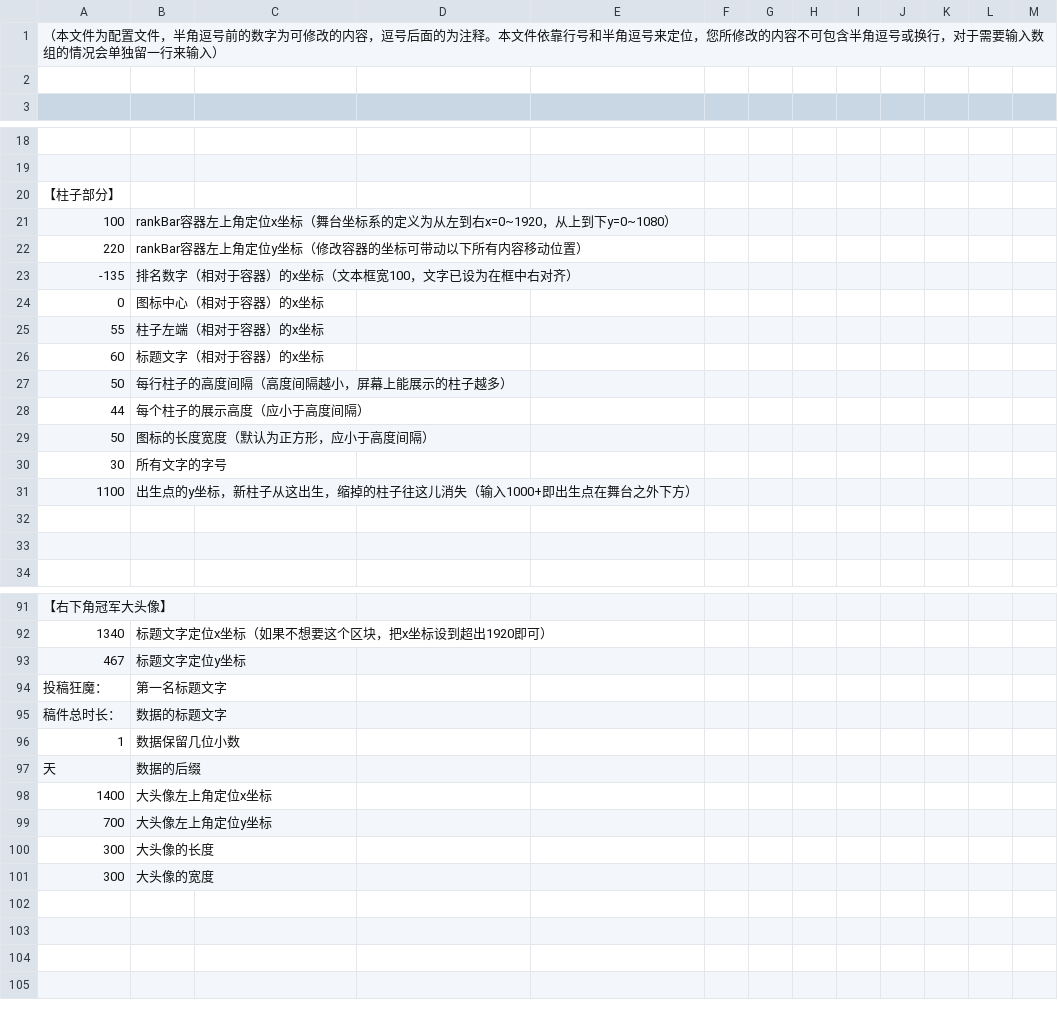
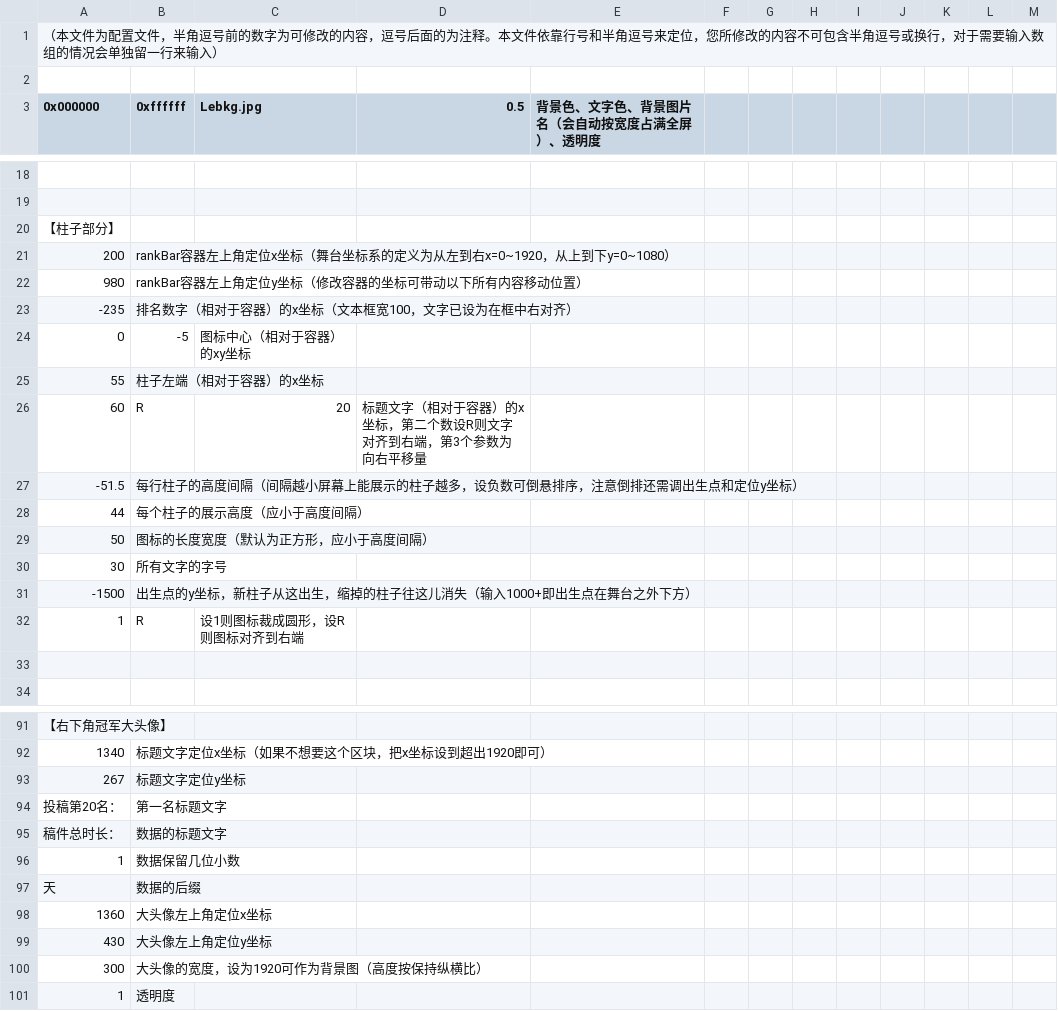
Before and after one commit to LePtC/AutoAni, a CSV file: config.csv, drawn as a sheet; only a part is shown, gaps mark what is left out; removed rows and columns are numbered as before the commit, all else as after; the diff covers the shown part only; the diff names each change by its address in the sheet, - before the commit and + after, or states it on an @@ line.

```diff
--- a/config.csv
+++ b/config.csv
-row 3: (empty)
+row 3: 0x000000 | 0xffffff | Lebkg.jpg | 0.5 | 背景色、文字色、背景图片名（会自动按宽度占满全屏）、透明度
-A21 (0x000000): 100
+A21 (0x000000): 200
-A22 (0x000000): 220
+A22 (0x000000): 980
-A23 (0x000000): -135
+A23 (0x000000): -235
-B24 (0xffffff): 图标中心（相对于容器）的x坐标
+B24 (0xffffff): -5
-C24 (Lebkg.jpg): (empty)
+C24 (Lebkg.jpg): 图标中心（相对于容器）的xy坐标
-row 26: 60 | 标题文字（相对于容器）的x坐标
-row 27: 50 | 每行柱子的高度间隔（高度间隔越小，屏幕上能展示的柱子越多）
+row 26: 60 | R | 20 | 标题文字（相对于容器）的x坐标，第二个数设R则文字对齐到右端，第3个参数为向右平移量
+row 27: -51.5 | 每行柱子的高度间隔（间隔越小屏幕上能展示的柱子越多，设负数可倒悬排序，注意倒排还需调出生点和定位y坐标）
-A31 (0x000000): 1100
+A31 (0x000000): -1500
-row 32: (empty)
+row 32: 1 | R | 设1则图标裁成圆形，设R则图标对齐到右端
-A93 (0x000000): 467
+A93 (0x000000): 267
-A94 (0x000000): 投稿狂魔：
+A94 (0x000000): 投稿第20名：
-A98 (0x000000): 1400
+A98 (0x000000): 1360
-A99 (0x000000): 700
+A99 (0x000000): 430
-row 100: 300 | 大头像的长度
-B100 (0xffffff): 大头像的宽度
+B100 (0xffffff): 大头像的宽度，设为1920可作为背景图（高度按保持纵横比）
+row 101: 1 | 透明度
```
Also changed, not shown: 2 added rows, 2 removed rows and 4 edited cells elsewhere in this file, 7 other files.
